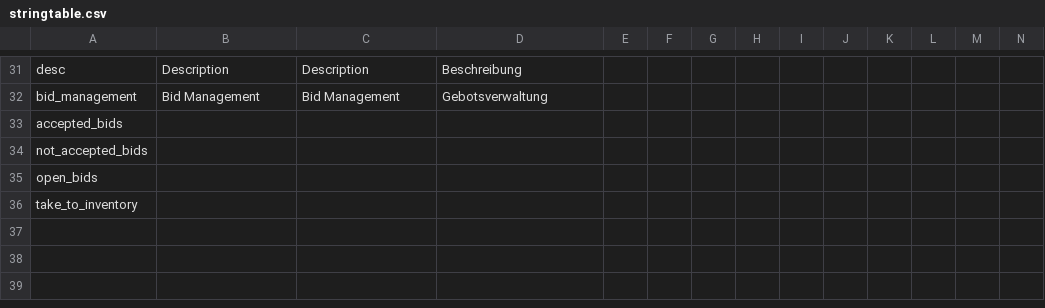
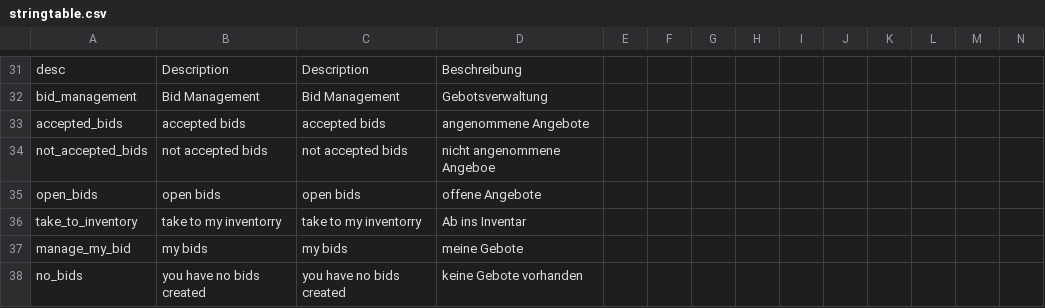
Before and after one commit to ihr-it-projekt/P2PTrader, a CSV file: stringtable.csv, drawn as a sheet; only a part is shown, gaps mark what is left out; rows hold the shown columns only; the diff names each change by its address in the sheet, - before the commit and + after, or states it on an @@ line.

```diff
--- a/stringtable.csv
+++ b/stringtable.csv
-B33: (empty)
+B33: accepted bids
-C33: (empty)
+C33: accepted bids
-D33: (empty)
+D33: angenommene Angebote
-B34: (empty)
+B34: not accepted bids
-C34: (empty)
+C34: not accepted bids
-D34: (empty)
+D34: nicht angenommene Angeboe
-B35: (empty)
+B35: open bids
-C35: (empty)
+C35: open bids
-D35: (empty)
+D35: offene Angebote
-B36: (empty)
+B36: take to my inventorry
-C36: (empty)
+C36: take to my inventorry
-D36: (empty)
+D36: Ab ins Inventar
+row 37: manage_my_bid | my bids | my bids | meine Gebote
+row 38: no_bids | you have no bids created | you have no bids created | keine Gebote vorhanden
```
Also changed, not shown: 11 other files.
